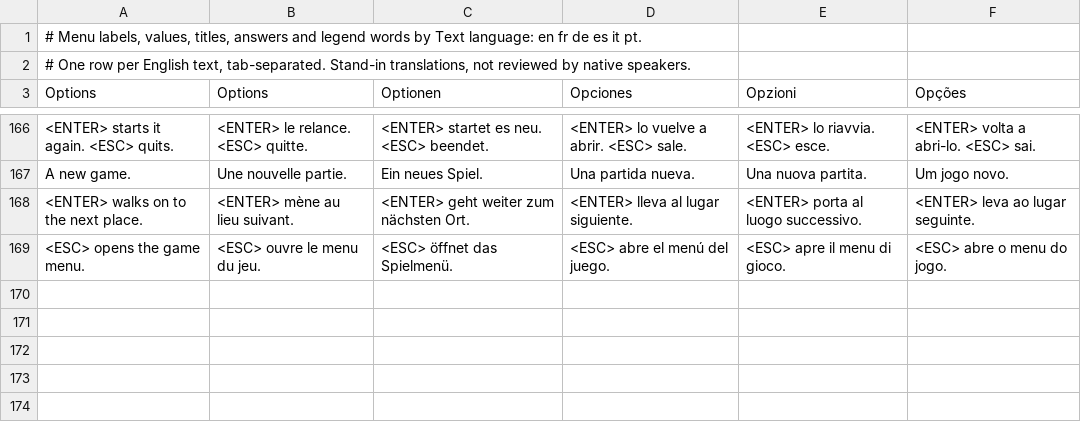
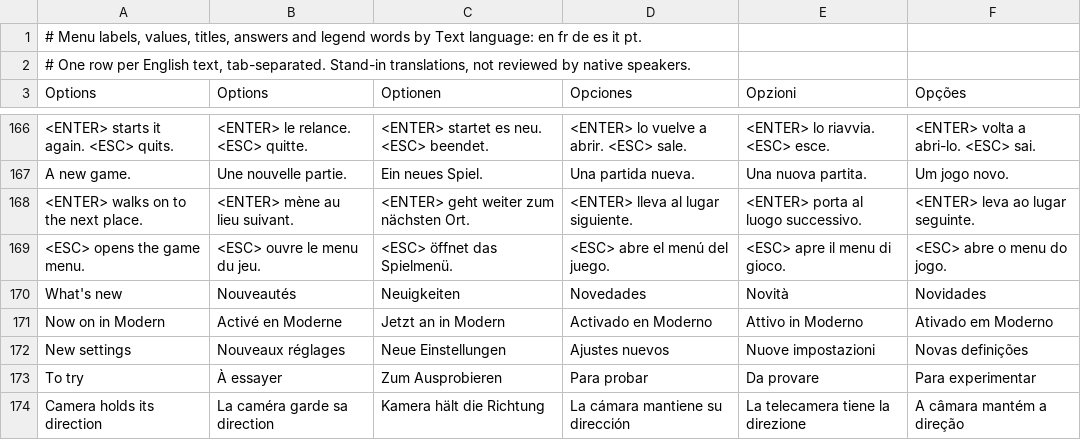
Before and after one commit to noctonca/lba2-menu-prototype, a TSV file: lang/menu.tsv, drawn as a sheet; only a part is shown, gaps mark what is left out; the diff names each change by its address in the sheet, - before the commit and + after, or states it on an @@ line.

Commit message:
What's new, a trial behind switch whatsnew: a dot, one line, a page
How a new build tells a player what it changed and what there is to try (the
menu plan's open question 16), shaped in play with the maintainer, 2026-11-18.
The notes are rows worked out per player from each thing's build, not prose:

- a gold dot after a new row's name and on the way to it, gone once the cursor
  has been on the row and left it;
- "What's new: Options." on the start screen of a new build's first run, until
  What's new is opened; the only wording measured to fit the strip's one line at
  640x480 in all six languages;
- What's new, first on Options, in three groups: now on in Modern, new settings,
  to try. Options still opens on the preset row. A run that starts with
  something unseen keeps the row for the session; the next drops it.

Switch whatsnew (Shift+F1): 1 the first run after an update from a pretend
0.13.2, 2 a later run (as is Quit and Enter), 3 a fresh install, which sees none
of it. The self test and the sweep run it as a seventh combination.

With the switch off nothing a player sees changes: tools/baseline.py over 32
runs, every state and picture the same but for the new switch's name and the
hub's table index in the pointer targets, one more for the hidden row.

```diff
--- a/lang/menu.tsv
+++ b/lang/menu.tsv
+row 170: What's new | Nouveautés | Neuigkeiten | Novedades | Novità | Novidades
+row 171: Now on in Modern | Activé en Moderne | Jetzt an in Modern | Activado en Moderno | Attivo in Moderno | Ativado em Moderno
+row 172: New settings | Nouveaux réglages | Neue Einstellungen | Ajustes nuevos | Nuove impostazioni | Novas definições
+row 173: To try | À essayer | Zum Ausprobieren | Para probar | Da provare | Para experimentar
+row 174: Camera holds its direction | La caméra garde sa direction | Kamera hält die Richtung | La cámara mantiene su dirección | La telecamera tiene la direzione | A câmara mantém a direção
```
Also changed, not shown: lang/help.tsv, 16 other files.
